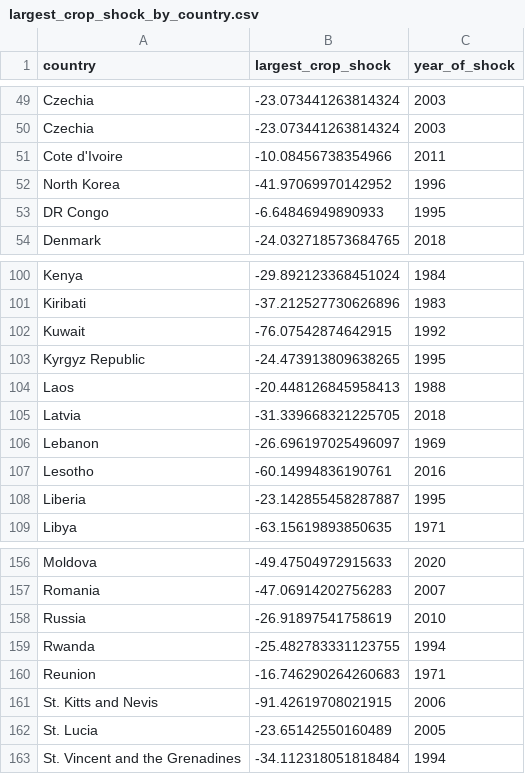
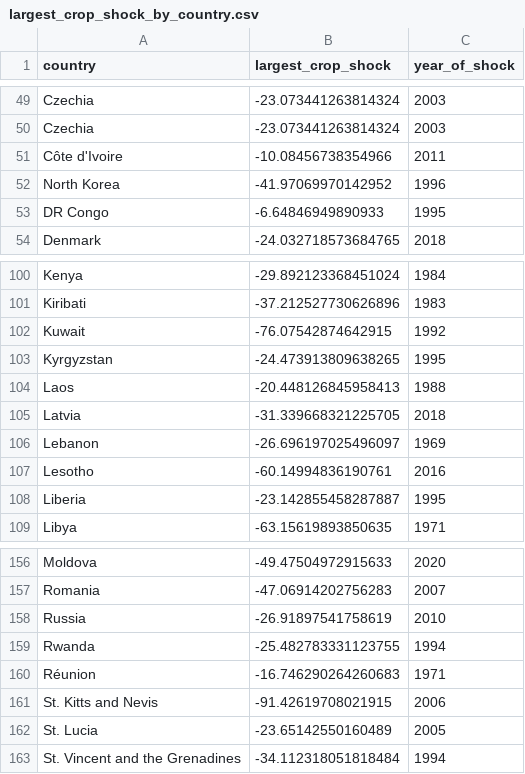
Before and after one commit to allfed/Historical-Food-Shocks, a CSV file: results/largest_crop_shock_by_country.csv, drawn as a sheet; only a part is shown, gaps mark what is left out.

Commit message:
Added a run everything script and option to exclude crops

```diff
--- a/results/largest_crop_shock_by_country.csv
+++ b/results/largest_crop_shock_by_country.csv
@@ -50,3 +50,3 @@ Czechia,-23.073441263814324,2003
 Czechia,-23.073441263814324,2003
-Cote d'Ivoire,-10.08456738354966,2011
+Côte d'Ivoire,-10.08456738354966,2011
 North Korea,-41.97069970142952,1996
@@ -102,3 +102,3 @@ Kiribati,-37.212527730626896,1983
 Kuwait,-76.07542874642915,1992
-Kyrgyz Republic,-24.473913809638265,1995
+Kyrgyzstan,-24.473913809638265,1995
 Laos,-20.448126845958413,1988
@@ -159,3 +159,3 @@ Russia,-26.91897541758619,2010
 Rwanda,-25.482783331123755,1994
-Reunion,-16.746290264260683,1971
+Réunion,-16.746290264260683,1971
 St. Kitts and Nevis,-91.42619708021915,2006
```
Also changed, not shown: results/historical_frequency_results.csv, 15 other files.
